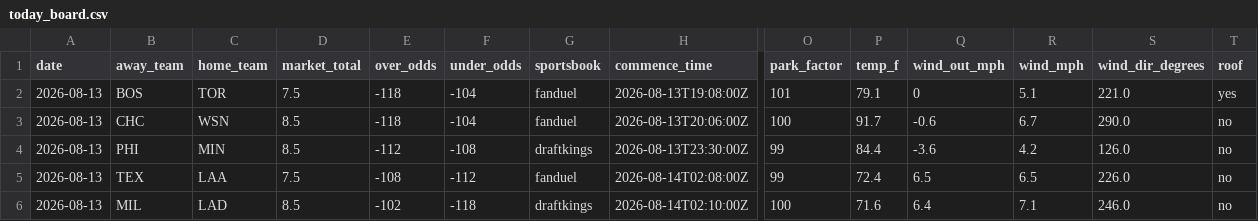
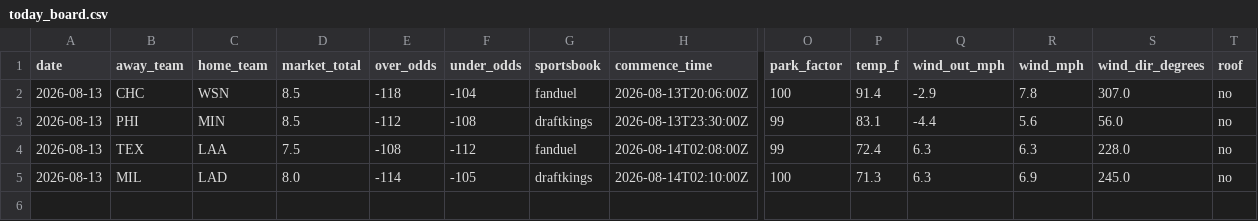
Before and after one commit to Jackstein0/atsrecipts-live-model, a CSV file: atsrecipts-upload-ready/data/processed/today_board.csv, drawn as a sheet; only a part is shown, gaps mark what is left out; removed rows and columns are numbered as before the commit, all else as after; rows hold the shown columns only; the diff names each change by its address in the sheet, - before the commit and + after, or states it on an @@ line.

```diff
--- a/atsrecipts-upload-ready/data/processed/today_board.csv
+++ b/atsrecipts-upload-ready/data/processed/today_board.csv
-row 2: 2026-08-13 | BOS | TOR | 7.5 | -118 | -104 | fanduel | 2026-08-13T19:08:00Z | 101 | 79.1 | 0 | 5.1 | 221.0 | yes
-P2 (temp_f): 91.7
+P2 (temp_f): 91.4
-Q2 (wind_out_mph): -0.6
+Q2 (wind_out_mph): -2.9
-R2 (wind_mph): 6.7
+R2 (wind_mph): 7.8
-S2 (wind_dir_degrees): 290.0
+S2 (wind_dir_degrees): 307.0
-P3 (temp_f): 84.4
+P3 (temp_f): 83.1
-Q3 (wind_out_mph): -3.6
+Q3 (wind_out_mph): -4.4
-R3 (wind_mph): 4.2
+R3 (wind_mph): 5.6
-S3 (wind_dir_degrees): 126.0
+S3 (wind_dir_degrees): 56.0
-Q4 (wind_out_mph): 6.5
+Q4 (wind_out_mph): 6.3
-R4 (wind_mph): 6.5
+R4 (wind_mph): 6.3
-S4 (wind_dir_degrees): 226.0
+S4 (wind_dir_degrees): 228.0
-D5 (market_total): 8.5
+D5 (market_total): 8.0
-E5 (over_odds): -102
+E5 (over_odds): -114
-F5 (under_odds): -118
+F5 (under_odds): -105
-P5 (temp_f): 71.6
+P5 (temp_f): 71.3
-Q5 (wind_out_mph): 6.4
+Q5 (wind_out_mph): 6.3
-R5 (wind_mph): 7.1
+R5 (wind_mph): 6.9
-S5 (wind_dir_degrees): 246.0
+S5 (wind_dir_degrees): 245.0
```
Also changed, not shown: atsrecipts-upload-ready/data/processed/historical_games.csv, atsrecipts-upload-ready/data/processed/pick_tracker_model_b.csv, 14 other files.
